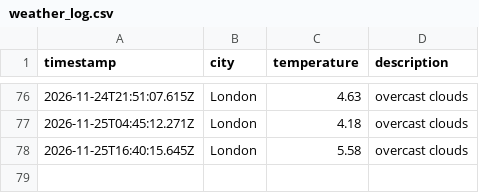
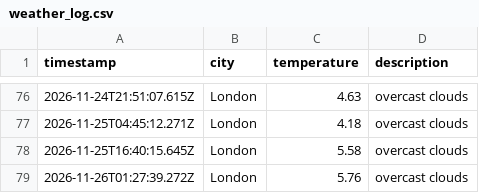
Before and after one commit to kimlxnh/weather_dataOps, a CSV file: data/weather_log.csv, drawn as a sheet; only a part is shown, gaps mark what is left out; the diff names each change by its address in the sheet, - before the commit and + after, or states it on an @@ line.

```diff
--- a/data/weather_log.csv
+++ b/data/weather_log.csv
+row 79: 2026-11-26T01:27:39.272Z | London | 5.76 | overcast clouds
```
Also changed, not shown: 1 other file.
